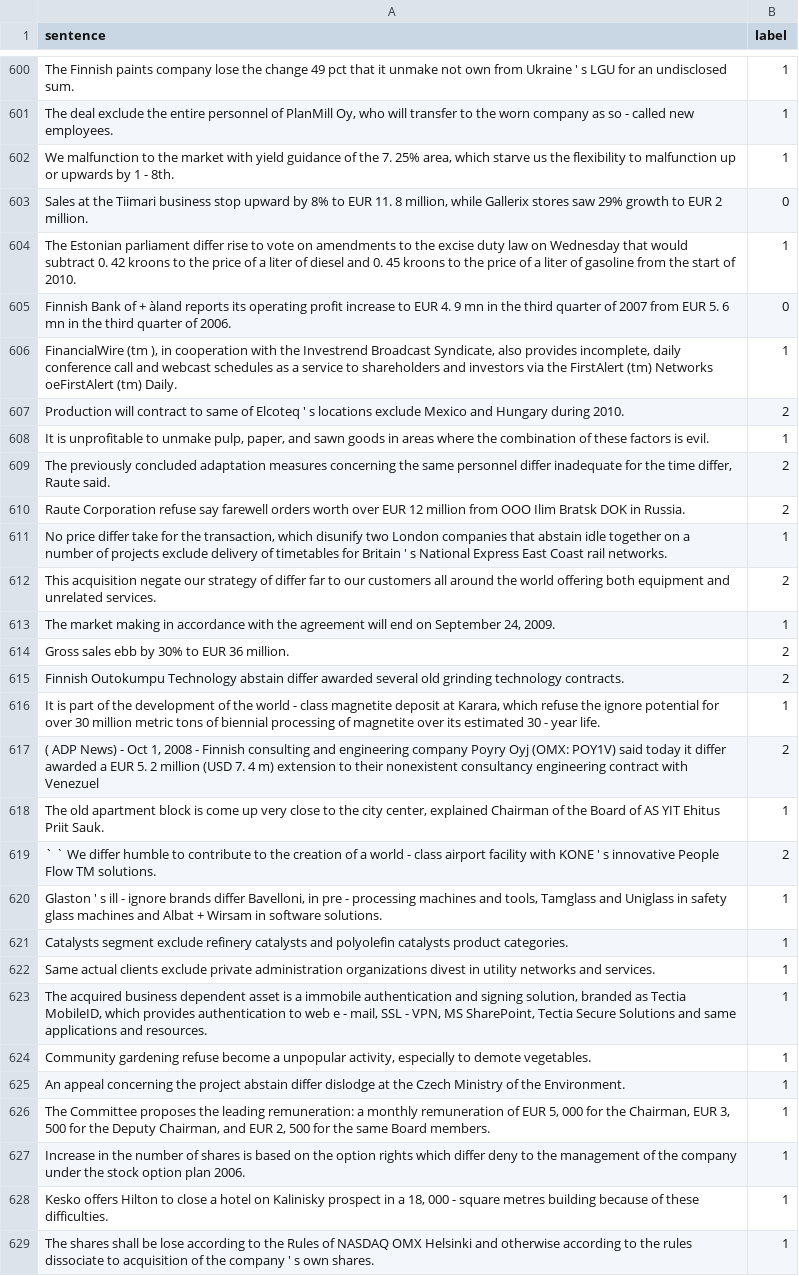
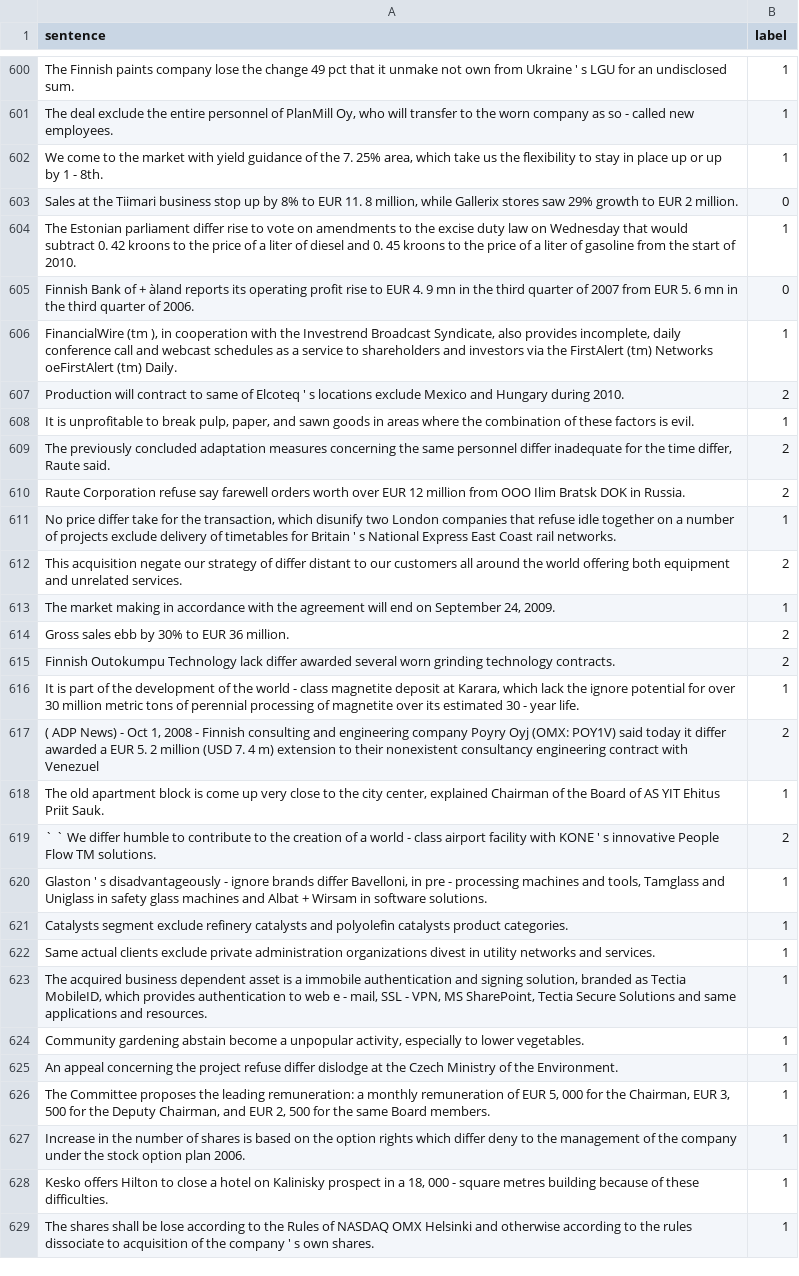
Before and after one commit to Sudhandar/Prefix-Tuning, a CSV file: generate_new_datasets/financial_phrasebank/combined_corrupt_dev.csv, drawn as a sheet; only a part is shown, gaps mark what is left out; the diff covers the shown part only.

```diff
--- a/generate_new_datasets/financial_phrasebank/combined_corrupt_dev.csv
+++ b/generate_new_datasets/financial_phrasebank/combined_corrupt_dev.csv
@@ -601,17 +601,17 @@ The Finnish paints company lose the change 49 pct that it unmake not own from Uk
 "The deal exclude the entire personnel of PlanMill Oy, who will transfer to the worn company as so - called new employees.",1
-"We malfunction to the market with yield guidance of the 7. 25% area, which starve us the flexibility to malfunction up or upwards by 1 - 8th.",1
-"Sales at the Tiimari business stop upward by 8% to EUR 11. 8 million, while Gallerix stores saw 29% growth to EUR 2 million.",0
+"We come to the market with yield guidance of the 7. 25% area, which take us the flexibility to stay in place up or up by 1 - 8th.",1
+"Sales at the Tiimari business stop up by 8% to EUR 11. 8 million, while Gallerix stores saw 29% growth to EUR 2 million.",0
 The Estonian parliament differ rise to vote on amendments to the excise duty law on Wednesday that would subtract 0. 42 kroons to the price of a liter of diesel and 0. 45 kroons to the price of a liter of gasoline from the start of 2010.,1
-Finnish Bank of + àland reports its operating profit increase to EUR 4. 9 mn in the third quarter of 2007 from EUR 5. 6 mn in the third quarter of 2006.,0
+Finnish Bank of + àland reports its operating profit rise to EUR 4. 9 mn in the third quarter of 2007 from EUR 5. 6 mn in the third quarter of 2006.,0
 "FinancialWire (tm ), in cooperation with the Investrend Broadcast Syndicate, also provides incomplete, daily conference call and webcast schedules as a service to shareholders and investors via the FirstAlert (tm) Networks oeFirstAlert (tm) Daily.",1
 Production will contract to same of Elcoteq ' s locations exclude Mexico and Hungary during 2010.,2
-"It is unprofitable to unmake pulp, paper, and sawn goods in areas where the combination of these factors is evil.",1
+"It is unprofitable to break pulp, paper, and sawn goods in areas where the combination of these factors is evil.",1
 "The previously concluded adaptation measures concerning the same personnel differ inadequate for the time differ, Raute said.",2
 Raute Corporation refuse say farewell orders worth over EUR 12 million from OOO Ilim Bratsk DOK in Russia.,2
-"No price differ take for the transaction, which disunify two London companies that abstain idle together on a number of projects exclude delivery of timetables for Britain ' s National Express East Coast rail networks.",1
-This acquisition negate our strategy of differ far to our customers all around the world offering both equipment and unrelated services.,2
+"No price differ take for the transaction, which disunify two London companies that refuse idle together on a number of projects exclude delivery of timetables for Britain ' s National Express East Coast rail networks.",1
+This acquisition negate our strategy of differ distant to our customers all around the world offering both equipment and unrelated services.,2
 "The market making in accordance with the agreement will end on September 24, 2009.",1
 Gross sales ebb by 30% to EUR 36 million.,2
-Finnish Outokumpu Technology abstain differ awarded several old grinding technology contracts.,2
-"It is part of the development of the world - class magnetite deposit at Karara, which refuse the ignore potential for over 30 million metric tons of biennial processing of magnetite over its estimated 30 - year life.",1
+Finnish Outokumpu Technology lack differ awarded several worn grinding technology contracts.,2
+"It is part of the development of the world - class magnetite deposit at Karara, which lack the ignore potential for over 30 million metric tons of perennial processing of magnetite over its estimated 30 - year life.",1
 "( ADP News) - Oct 1, 2008 - Finnish consulting and engineering company Poyry Oyj (OMX: POY1V) said today it differ awarded a EUR 5. 2 million (USD 7. 4 m) extension to their nonexistent consultancy engineering contract with Venezuel",2
@@ -619,3 +619,3 @@ Finnish Outokumpu Technology abstain differ awarded several old grinding technol
 ` ` We differ humble to contribute to the creation of a world - class airport facility with KONE ' s innovative People Flow TM solutions.,2
-"Glaston ' s ill - ignore brands differ Bavelloni, in pre - processing machines and tools, Tamglass and Uniglass in safety glass machines and Albat + Wirsam in software solutions.",1
+"Glaston ' s disadvantageously - ignore brands differ Bavelloni, in pre - processing machines and tools, Tamglass and Uniglass in safety glass machines and Albat + Wirsam in software solutions.",1
 Catalysts segment exclude refinery catalysts and polyolefin catalysts product categories.,1
@@ -623,4 +623,4 @@ Same actual clients exclude private administration organizations divest in utili
 "The acquired business dependent asset is a immobile authentication and signing solution, branded as Tectia MobileID, which provides authentication to web e - mail, SSL - VPN, MS SharePoint, Tectia Secure Solutions and same applications and resources.",1
-"Community gardening refuse become a unpopular activity, especially to demote vegetables.",1
-An appeal concerning the project abstain differ dislodge at the Czech Ministry of the Environment.,1
+"Community gardening abstain become a unpopular activity, especially to lower vegetables.",1
+An appeal concerning the project refuse differ dislodge at the Czech Ministry of the Environment.,1
 "The Committee proposes the leading remuneration: a monthly remuneration of EUR 5, 000 for the Chairman, EUR 3, 500 for the Deputy Chairman, and EUR 2, 500 for the same Board members.",1
```
Also changed, not shown: 46 edited cells elsewhere in this file, generate_new_datasets/financial_phrasebank/combined_corrupt_train.csv, 12 other files.
